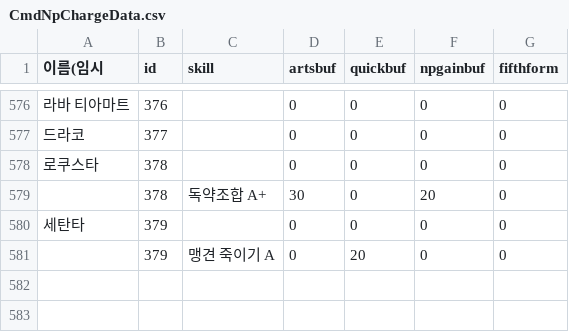
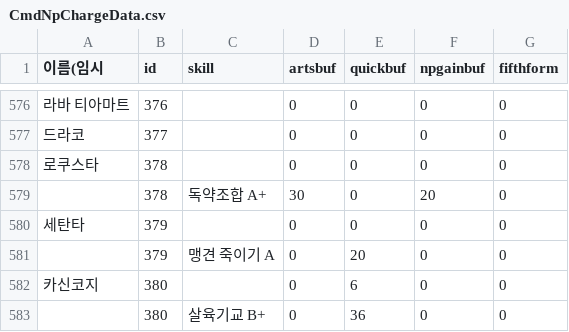
Before and after one commit to Cass07/FgoCalc, a CSV file: Data/CmdNpChargeData.csv, drawn as a sheet; only a part is shown, gaps mark what is left out; the diff names each change by its address in the sheet, - before the commit and + after, or states it on an @@ line.

```diff
--- a/Data/CmdNpChargeData.csv
+++ b/Data/CmdNpChargeData.csv
+row 582: 카신코지 | 380 |  | 0 | 6 | 0 | 0
+row 583:  | 380 | 살육기교 B+ | 0 | 36 | 0 | 0
```
Also changed, not shown: Data/NpTableServData.csv, Data/ServDataBase.csv, 1 other file.
